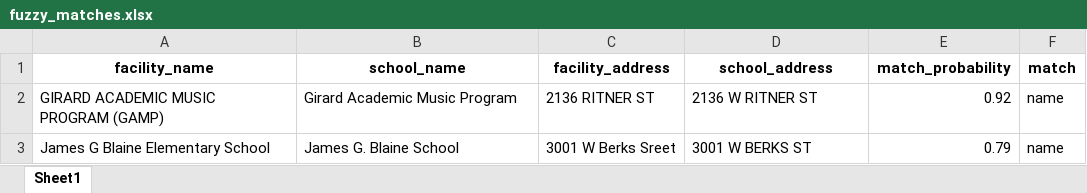
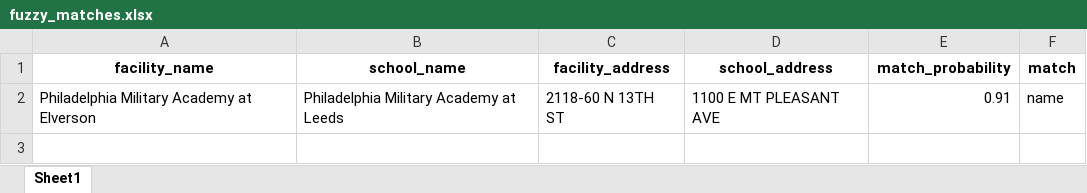
Before and after one commit to PhilaController/asbestos-dashboard-data, an Excel workbook: data/interim/fuzzy_matches.xlsx, sheet Sheet1, drawn as a sheet; values as stored, in another font and other column widths than the file's, no borders; removed rows and columns are numbered as before the commit, all else as after; the diff names each change by its address in the sheet, - before the commit and + after, or states it on an @@ line.

```diff
--- a/data/interim/fuzzy_matches.xlsx (sheet Sheet1)
+++ b/data/interim/fuzzy_matches.xlsx (sheet Sheet1)
-row 2: GIRARD ACADEMIC MUSIC PROGRAM (GAMP) | Girard Academic Music Program | 2136 RITNER ST | 2136 W RITNER ST | 0.92 | name
-row 3: James G Blaine Elementary School | James G. Blaine School | 3001 W Berks Sreet | 3001 W BERKS ST | 0.79 | name
+row 2: Philadelphia Military Academy at Elverson | Philadelphia Military Academy at Leeds | 2118-60 N 13TH ST | 1100 E MT PLEASANT AVE | 0.91 | name
```
Also changed, not shown: data/interim/crosswalk.xlsx, data/interim/new_data.xlsx, 3 other files.
